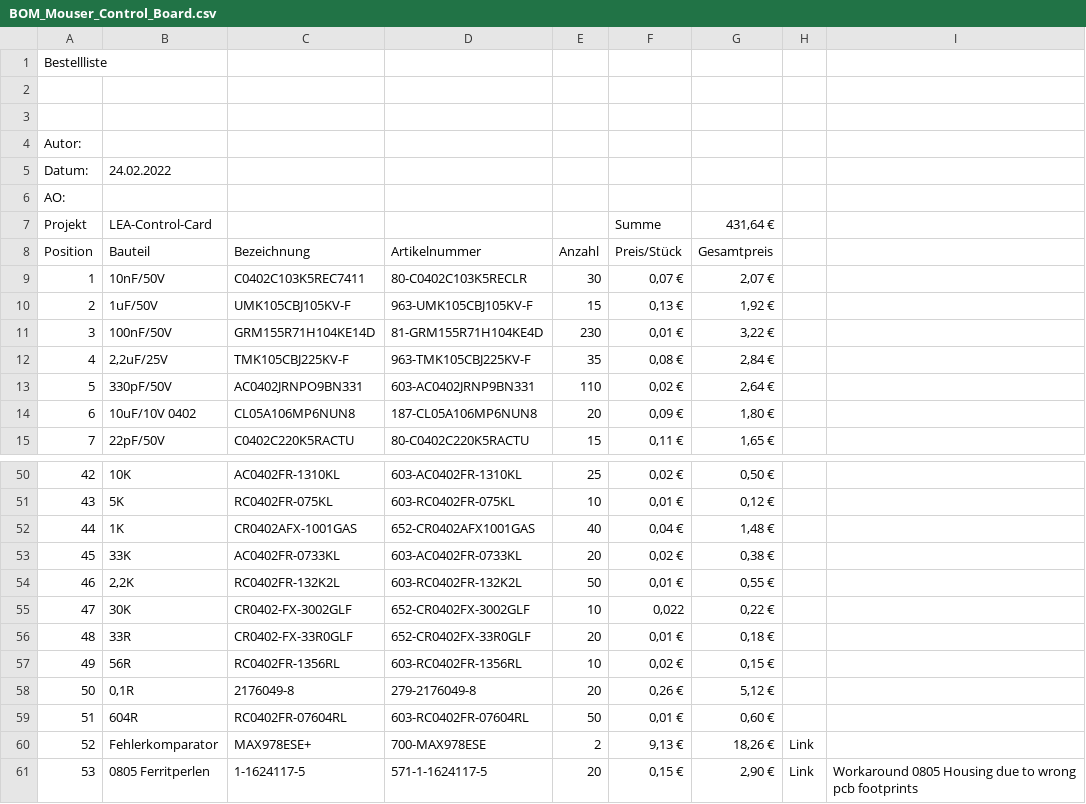
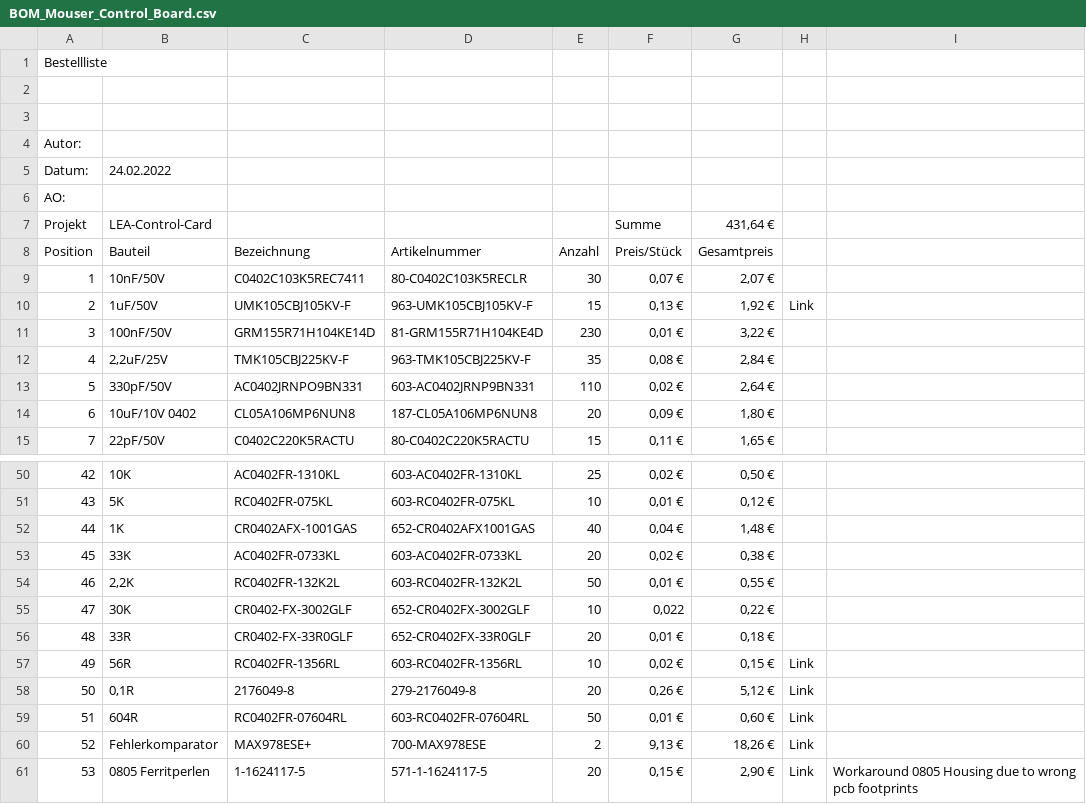
Before and after one commit to upb-lea/LCB-CCB-01_LEA_Control_Board, a CSV file: hardware/01_Control_boards/LCB-CCB-01/BOM_Mouser_Control_Board.csv, drawn as a sheet; only a part is shown, gaps mark what is left out.

Commit message:
update links in bom

```diff
--- a/hardware/01_Control_boards/LCB-CCB-01/BOM_Mouser_Control_Board.csv
+++ b/hardware/01_Control_boards/LCB-CCB-01/BOM_Mouser_Control_Board.csv
@@ -9,3 +9,3 @@ Position;Bauteil;Bezeichnung;Artikelnummer;Anzahl;Preis/Stück;Gesamtpreis;;
 1;10nF/50V;C0402C103K5REC7411;80-C0402C103K5RECLR;30;0,07 €;2,07 €;;
-2;1uF/50V;UMK105CBJ105KV-F;963-UMK105CBJ105KV-F;15;0,13 €;1,92 €;;
+2;1uF/50V;UMK105CBJ105KV-F;963-UMK105CBJ105KV-F;15;0,13 €;1,92 €;Link;
 3;100nF/50V;GRM155R71H104KE14D;81-GRM155R71H104KE4D;230;0,01 €;3,22 €;;
@@ -56,5 +56,5 @@ Position;Bauteil;Bezeichnung;Artikelnummer;Anzahl;Preis/Stück;Gesamtpreis;;
 48;33R;CR0402-FX-33R0GLF;652-CR0402FX-33R0GLF;20;0,01 €;0,18 €;;
-49;56R;RC0402FR-1356RL;603-RC0402FR-1356RL;10;0,02 €;0,15 €;;
-50;0,1R;2176049-8;279-2176049-8;20;0,26 €;5,12 €;;
-51;604R;RC0402FR-07604RL;603-RC0402FR-07604RL;50;0,01 €;0,60 €;;
+49;56R;RC0402FR-1356RL;603-RC0402FR-1356RL;10;0,02 €;0,15 €;Link;
+50;0,1R;2176049-8;279-2176049-8;20;0,26 €;5,12 €;Link;
+51;604R;RC0402FR-07604RL;603-RC0402FR-07604RL;50;0,01 €;0,60 €;Link;
 52;Fehlerkomparator;MAX978ESE+ ;700-MAX978ESE ;2;9,13 €;18,26 €;Link;
```
